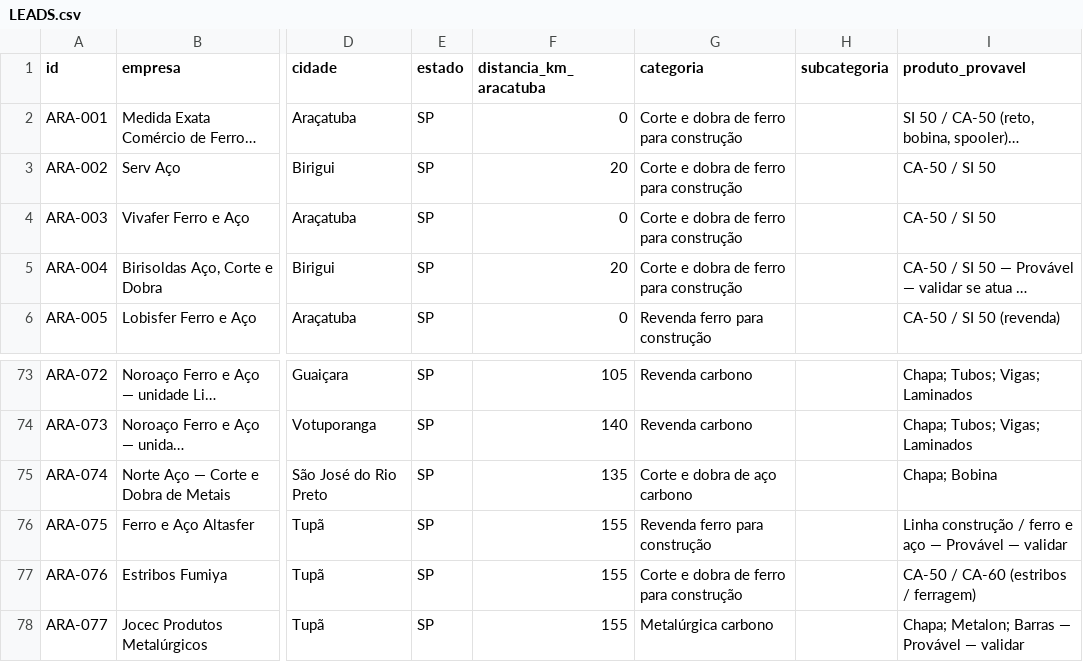
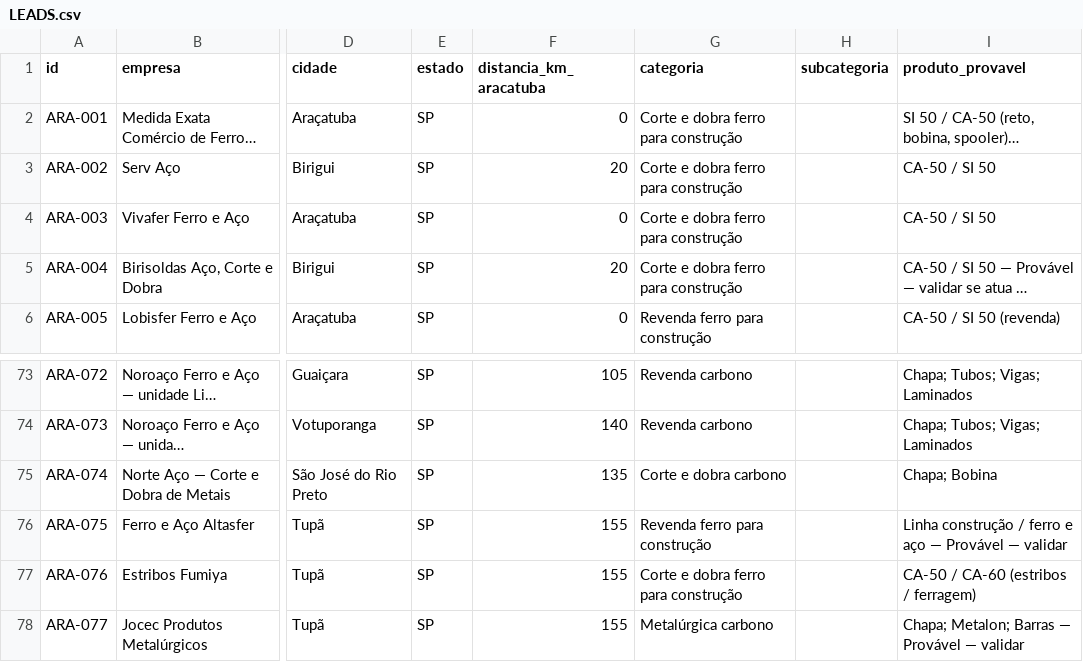
Before and after one commit to igorvroberto/liganer, a CSV file: radar-comercial/LEADS.csv, drawn as a sheet; only a part is shown, gaps mark what is left out; long unchanged cells end in …; the diff covers the shown part only; the diff names each change by its address in the sheet, - before the commit and + after, or states it on an @@ line.

```diff
--- a/radar-comercial/LEADS.csv
+++ b/radar-comercial/LEADS.csv
-G2:G5 (categoria): Corte e dobra de ferro para construção
+G2:G5 (categoria): Corte e dobra ferro para construção
-G75 (categoria): Corte e dobra de aço carbono
+G75 (categoria): Corte e dobra carbono
-G77 (categoria): Corte e dobra de ferro para construção
+G77 (categoria): Corte e dobra ferro para construção
```
Also changed, not shown: 13 edited cells elsewhere in this file, web/public/data/leads.csv, 3 other files.
